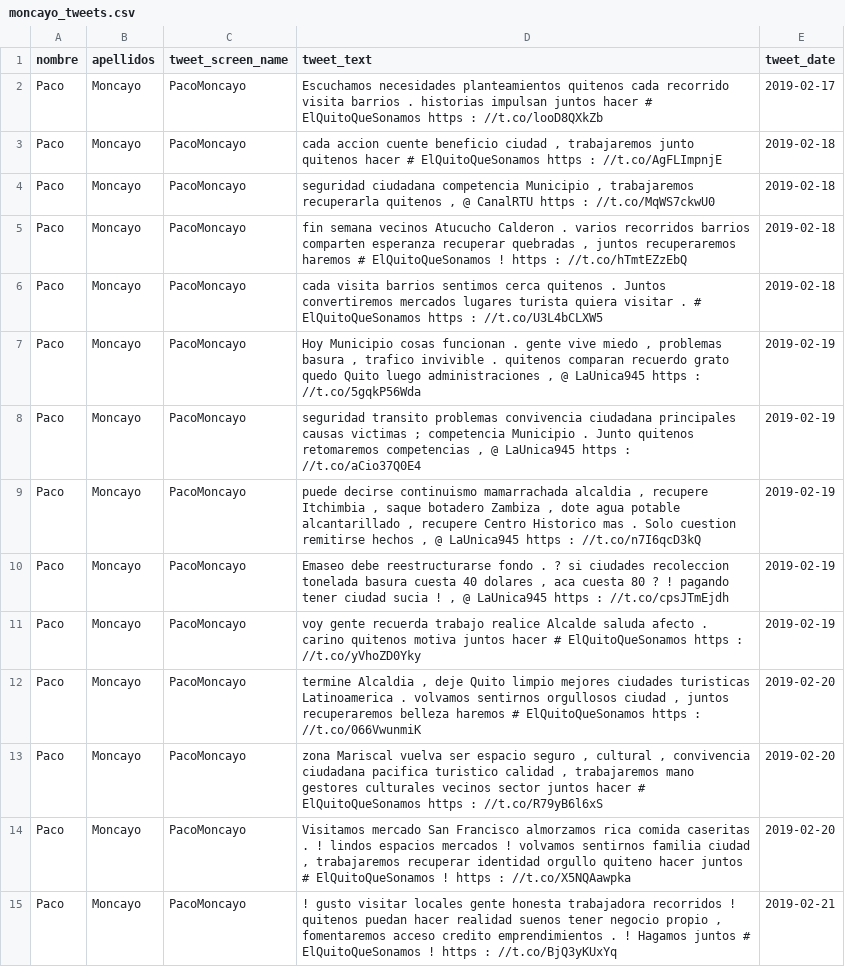
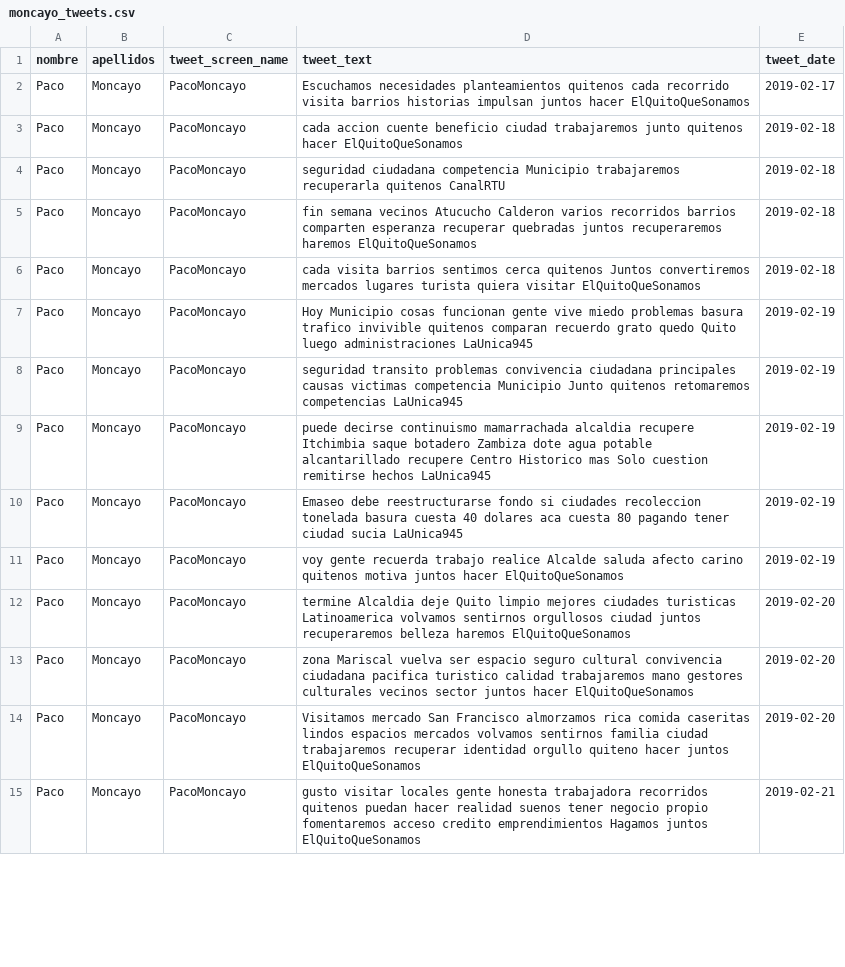
Before and after one commit to kris-aid/Text-Mining, a CSV file: Tweets_by_apellido_noStops/moncayo_tweets.csv, drawn as a sheet; only a part is shown; the diff covers the shown part only.

```diff
--- a/Tweets_by_apellido_noStops/moncayo_tweets.csv
+++ b/Tweets_by_apellido_noStops/moncayo_tweets.csv
@@ -1,15 +1,15 @@
 nombre,apellidos,tweet_screen_name,tweet_text,tweet_date
-Paco,Moncayo,PacoMoncayo,Escuchamos necesidades planteamientos quitenos cada recorrido visita barrios . historias impulsan juntos hacer # ElQuitoQueSonamos https : //t.co/looD8QXkZb,2019-02-17
-Paco,Moncayo,PacoMoncayo,"cada accion cuente beneficio ciudad , trabajaremos junto quitenos hacer # ElQuitoQueSonamos https : //t.co/AgFLImpnjE",2019-02-18
-Paco,Moncayo,PacoMoncayo,"seguridad ciudadana competencia Municipio , trabajaremos recuperarla quitenos , @ CanalRTU https : //t.co/MqWS7ckwU0",2019-02-18
-Paco,Moncayo,PacoMoncayo,"fin semana vecinos Atucucho Calderon . varios recorridos barrios comparten esperanza recuperar quebradas , juntos recuperaremos haremos # ElQuitoQueSonamos ! https : //t.co/hTmtEZzEbQ",2019-02-18
-Paco,Moncayo,PacoMoncayo,cada visita barrios sentimos cerca quitenos . Juntos convertiremos mercados lugares turista quiera visitar . # ElQuitoQueSonamos https : //t.co/U3L4bCLXW5,2019-02-18
-Paco,Moncayo,PacoMoncayo,"Hoy Municipio cosas funcionan . gente vive miedo , problemas basura , trafico invivible . quitenos comparan recuerdo grato quedo Quito luego administraciones , @ LaUnica945 https : //t.co/5gqkP56Wda",2019-02-19
-Paco,Moncayo,PacoMoncayo,"seguridad transito problemas convivencia ciudadana principales causas victimas ; competencia Municipio . Junto quitenos retomaremos competencias , @ LaUnica945 https : //t.co/aCio37Q0E4",2019-02-19
-Paco,Moncayo,PacoMoncayo,"puede decirse continuismo mamarrachada alcaldia , recupere Itchimbia , saque botadero Zambiza , dote agua potable alcantarillado , recupere Centro Historico mas . Solo cuestion remitirse hechos , @ LaUnica945 https : //t.co/n7I6qcD3kQ",2019-02-19
-Paco,Moncayo,PacoMoncayo,"Emaseo debe reestructurarse fondo . ? si ciudades recoleccion tonelada basura cuesta 40 dolares , aca cuesta 80 ? ! pagando tener ciudad sucia ! , @ LaUnica945 https : //t.co/cpsJTmEjdh",2019-02-19
-Paco,Moncayo,PacoMoncayo,voy gente recuerda trabajo realice Alcalde saluda afecto . carino quitenos motiva juntos hacer # ElQuitoQueSonamos https : //t.co/yVhoZD0Yky,2019-02-19
-Paco,Moncayo,PacoMoncayo,"termine Alcaldia , deje Quito limpio mejores ciudades turisticas Latinoamerica . volvamos sentirnos orgullosos ciudad , juntos recuperaremos belleza haremos # ElQuitoQueSonamos https : //t.co/066VwunmiK",2019-02-20
-Paco,Moncayo,PacoMoncayo,"zona Mariscal vuelva ser espacio seguro , cultural , convivencia ciudadana pacifica turistico calidad , trabajaremos mano gestores culturales vecinos sector juntos hacer # ElQuitoQueSonamos https : //t.co/R79yB6l6xS",2019-02-20
-Paco,Moncayo,PacoMoncayo,"Visitamos mercado San Francisco almorzamos rica comida caseritas . ! lindos espacios mercados ! volvamos sentirnos familia ciudad , trabajaremos recuperar identidad orgullo quiteno hacer juntos # ElQuitoQueSonamos ! https : //t.co/X5NQAawpka",2019-02-20
-Paco,Moncayo,PacoMoncayo,"! gusto visitar locales gente honesta trabajadora recorridos ! quitenos puedan hacer realidad suenos tener negocio propio , fomentaremos acceso credito emprendimientos . ! Hagamos juntos # ElQuitoQueSonamos ! https : //t.co/BjQ3yKUxYq",2019-02-21
+Paco,Moncayo,PacoMoncayo,Escuchamos necesidades planteamientos quitenos cada recorrido visita barrios historias impulsan juntos hacer ElQuitoQueSonamos,2019-02-17
+Paco,Moncayo,PacoMoncayo,cada accion cuente beneficio ciudad trabajaremos junto quitenos hacer ElQuitoQueSonamos,2019-02-18
+Paco,Moncayo,PacoMoncayo,seguridad ciudadana competencia Municipio trabajaremos recuperarla quitenos CanalRTU,2019-02-18
+Paco,Moncayo,PacoMoncayo,fin semana vecinos Atucucho Calderon varios recorridos barrios comparten esperanza recuperar quebradas juntos recuperaremos haremos ElQuitoQueSonamos,2019-02-18
+Paco,Moncayo,PacoMoncayo,cada visita barrios sentimos cerca quitenos Juntos convertiremos mercados lugares turista quiera visitar ElQuitoQueSonamos,2019-02-18
+Paco,Moncayo,PacoMoncayo,Hoy Municipio cosas funcionan gente vive miedo problemas basura trafico invivible quitenos comparan recuerdo grato quedo Quito luego administraciones LaUnica945,2019-02-19
+Paco,Moncayo,PacoMoncayo,seguridad transito problemas convivencia ciudadana principales causas victimas competencia Municipio Junto quitenos retomaremos competencias LaUnica945,2019-02-19
+Paco,Moncayo,PacoMoncayo,puede decirse continuismo mamarrachada alcaldia recupere Itchimbia saque botadero Zambiza dote agua potable alcantarillado recupere Centro Historico mas Solo cuestion remitirse hechos LaUnica945,2019-02-19
+Paco,Moncayo,PacoMoncayo,Emaseo debe reestructurarse fondo si ciudades recoleccion tonelada basura cuesta 40 dolares aca cuesta 80 pagando tener ciudad sucia LaUnica945,2019-02-19
+Paco,Moncayo,PacoMoncayo,voy gente recuerda trabajo realice Alcalde saluda afecto carino quitenos motiva juntos hacer ElQuitoQueSonamos,2019-02-19
+Paco,Moncayo,PacoMoncayo,termine Alcaldia deje Quito limpio mejores ciudades turisticas Latinoamerica volvamos sentirnos orgullosos ciudad juntos recuperaremos belleza haremos ElQuitoQueSonamos,2019-02-20
+Paco,Moncayo,PacoMoncayo,zona Mariscal vuelva ser espacio seguro cultural convivencia ciudadana pacifica turistico calidad trabajaremos mano gestores culturales vecinos sector juntos hacer ElQuitoQueSonamos,2019-02-20
+Paco,Moncayo,PacoMoncayo,Visitamos mercado San Francisco almorzamos rica comida caseritas lindos espacios mercados volvamos sentirnos familia ciudad trabajaremos recuperar identidad orgullo quiteno hacer juntos ElQuitoQueSonamos,2019-02-20
+Paco,Moncayo,PacoMoncayo,gusto visitar locales gente honesta trabajadora recorridos quitenos puedan hacer realidad suenos tener negocio propio fomentaremos acceso credito emprendimientos Hagamos juntos ElQuitoQueSonamos,2019-02-21
```
Also changed, not shown: 136 edited cells elsewhere in this file, Tweets_by_apellido_noStops/aguilar_tweets.csv, Tweets_by_apellido_noStops/jacome_tweets.csv, 47 other files.
